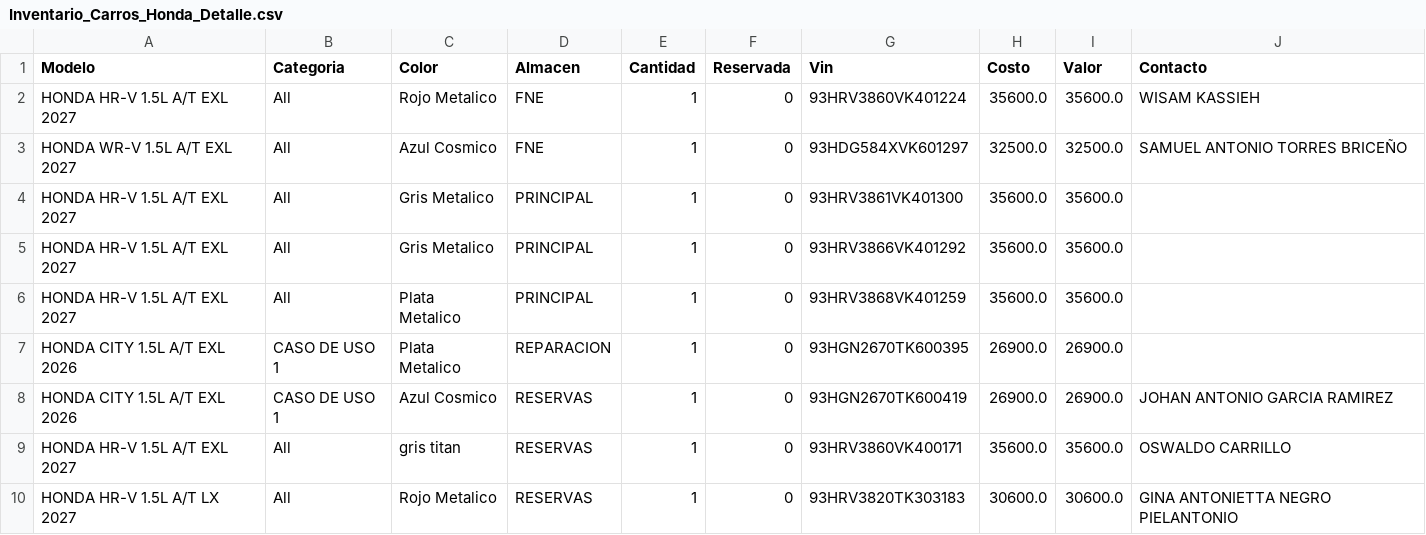
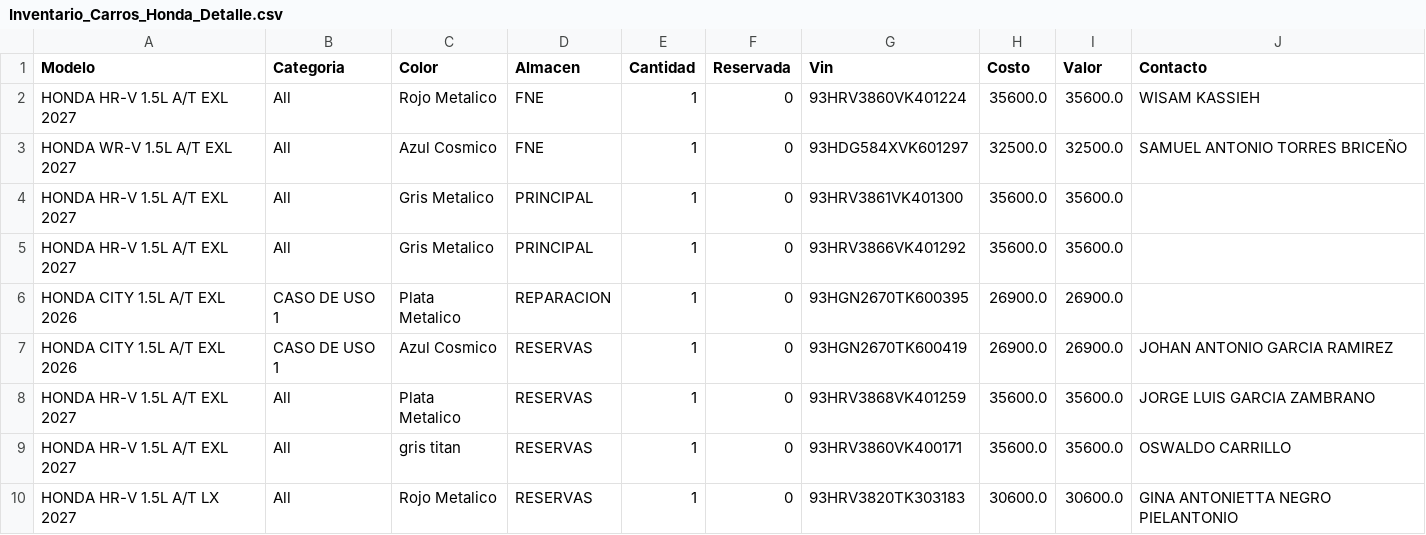
Before and after one commit to latinbienti-sys/inventariohonda, a CSV file: Inventario_Carros_Honda_Detalle.csv, drawn as a sheet.

Commit message:
Actualizacion automatica del inventario (2026-11-03 16:00 UTC)

```diff
--- a/Inventario_Carros_Honda_Detalle.csv
+++ b/Inventario_Carros_Honda_Detalle.csv
@@ -5,5 +5,5 @@ HONDA HR-V 1.5L A/T EXL 2027;All;Gris Metalico;PRINCIPAL;1;0;93HRV3861VK401300;3
 HONDA HR-V 1.5L A/T EXL 2027;All;Gris Metalico;PRINCIPAL;1;0;93HRV3866VK401292;35600.0;35600.0;
-HONDA HR-V 1.5L A/T EXL 2027;All;Plata Metalico;PRINCIPAL;1;0;93HRV3868VK401259;35600.0;35600.0;
 HONDA CITY 1.5L A/T EXL 2026;CASO DE USO 1;Plata Metalico;REPARACION;1;0;93HGN2670TK600395;26900.0;26900.0;
 HONDA CITY 1.5L A/T EXL 2026;CASO DE USO 1;Azul Cosmico;RESERVAS;1;0;93HGN2670TK600419;26900.0;26900.0;JOHAN ANTONIO GARCIA RAMIREZ
+HONDA HR-V 1.5L A/T EXL 2027;All;Plata Metalico;RESERVAS;1;0;93HRV3868VK401259;35600.0;35600.0;JORGE LUIS GARCIA ZAMBRANO
 HONDA HR-V 1.5L A/T EXL 2027;All;gris titan;RESERVAS;1;0;93HRV3860VK400171;35600.0;35600.0;OSWALDO CARRILLO
```
Also changed, not shown: Inventario_Carros_Honda_Resumen.csv, 2 other files.
